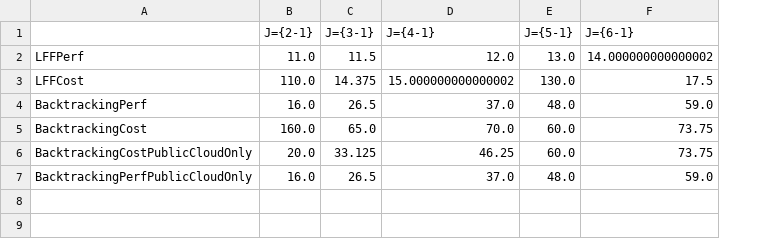
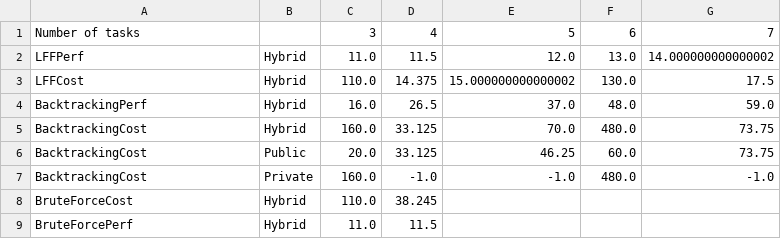
Before and after one commit to Cloudslab/CloudSimEx, a CSV file: cloudsimex-mapreduce/results/plots/times.csv, drawn as a sheet; removed rows and columns are numbered as before the commit, all else as after; the diff names each change by its address in the sheet, - before the commit and + after, or states it on an @@ line.

```diff
--- a/cloudsimex-mapreduce/results/plots/times.csv
+++ b/cloudsimex-mapreduce/results/plots/times.csv
+column B, rows 2-6: Hybrid | Hybrid | Hybrid | Hybrid | Public
-row 1:  | J={2-1} | J={3-1} | J={4-1} | J={5-1} | J={6-1}
+row 1: Number of tasks |  | 3 | 4 | 5 | 6 | 7
-D5: 65.0
+D5: 33.125
-F5: 60.0
+F5: 480.0
-A6: BacktrackingCostPublicCloudOnly
+A6: BacktrackingCost
-row 7: BacktrackingPerfPublicCloudOnly | 16.0 | 26.5 | 37.0 | 48.0 | 59.0
+row 7: BacktrackingCost | Private | 160.0 | -1.0 | -1.0 | 480.0 | -1.0
+row 8: BruteForceCost | Hybrid | 110.0 | 38.245
+row 9: BruteForcePerf | Hybrid | 11.0 | 11.5
```
Also changed, not shown: cloudsimex-mapreduce/results/plots/costs.csv, cloudsimex-mapreduce/results/requests.csv, 21 other files.
